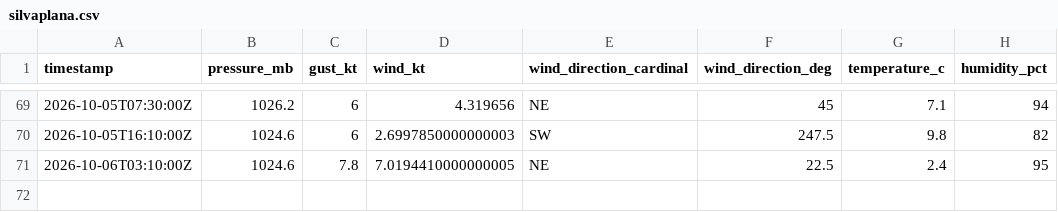
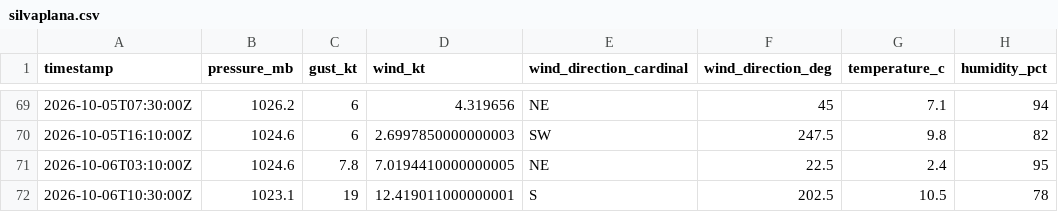
Before and after one commit to marcburri/kite-weather, a CSV file: data/silvaplana.csv, drawn as a sheet; only a part is shown, gaps mark what is left out; the diff names each change by its address in the sheet, - before the commit and + after, or states it on an @@ line.

```diff
--- a/data/silvaplana.csv
+++ b/data/silvaplana.csv
+row 72: 2026-10-06T10:30:00Z | 1023.1 | 19 | 12.419011000000001 | S | 202.5 | 10.5 | 78
```
Also changed, not shown: data/yvbeach.csv.
